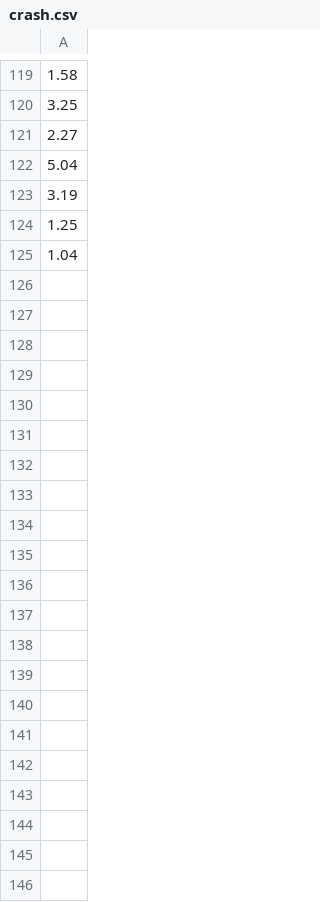
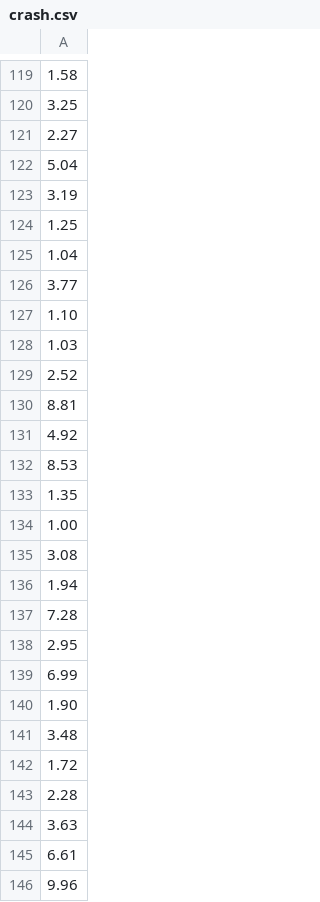
Before and after one commit to MrLeljr/Mrlelsrepo, a CSV file: crash.csv, drawn as a sheet; only a part is shown, gaps mark what is left out; the diff names each change by its address in the sheet, - before the commit and + after, or states it on an @@ line.

Commit message:
Update crash.csv

```diff
--- a/crash.csv
+++ b/crash.csv
+row 126: 3.77
+row 127: 1.10
+row 128: 1.03
+row 129: 2.52
+row 130: 8.81
+row 131: 4.92
+row 132: 8.53
+row 133: 1.35
+row 134: 1.00
+row 135: 3.08
+row 136: 1.94
+row 137: 7.28
+row 138: 2.95
+row 139: 6.99
+row 140: 1.90
+row 141: 3.48
+row 142: 1.72
+row 143: 2.28
+row 144: 3.63
+row 145: 6.61
+row 146: 9.96
```
